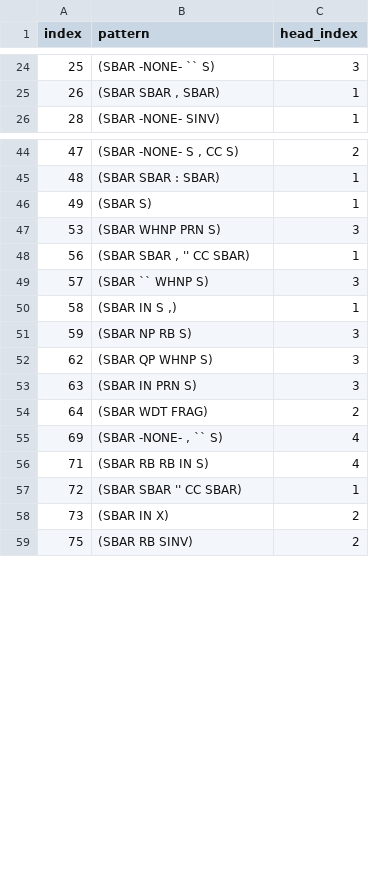
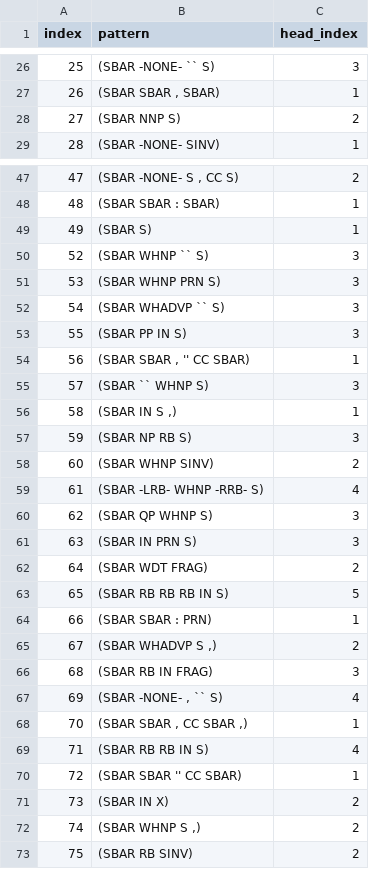
Before and after one commit to matt-gardner/head-rule-checking, a TSV file: annotations/SBAR_annotations.tsv, drawn as a sheet; only a part is shown, gaps mark what is left out; the diff covers the shown part only.

```diff
--- a/annotations/SBAR_annotations.tsv
+++ b/annotations/SBAR_annotations.tsv
@@ -25,2 +27,3 @@ index	pattern	head_index
 26	(SBAR SBAR , SBAR)	1
+27	(SBAR NNP S)	2
 28	(SBAR -NONE- SINV)	1
@@ -46,3 +49,6 @@ index	pattern	head_index
 49	(SBAR S)	1
+52	(SBAR WHNP `` S)	3
 53	(SBAR WHNP PRN S)	3
+54	(SBAR WHADVP `` S)	3
+55	(SBAR PP IN S)	3
 56	(SBAR SBAR , '' CC SBAR)	1
@@ -51,2 +57,4 @@ index	pattern	head_index
 59	(SBAR NP RB S)	3
+60	(SBAR WHNP SINV)	2
+61	(SBAR -LRB- WHNP -RRB- S)	4
 62	(SBAR QP WHNP S)	3
@@ -54,3 +62,8 @@ index	pattern	head_index
 64	(SBAR WDT FRAG)	2
+65	(SBAR RB RB RB IN S)	5
+66	(SBAR SBAR : PRN)	1
+67	(SBAR WHADVP S ,)	2
+68	(SBAR RB IN FRAG)	3
 69	(SBAR -NONE- , `` S)	4
+70	(SBAR SBAR , CC SBAR ,)	1
 71	(SBAR RB RB IN S)	4
@@ -58,2 +71,3 @@ index	pattern	head_index
 73	(SBAR IN X)	2
+74	(SBAR WHNP S ,)	2
 75	(SBAR RB SINV)	2
```
Also changed, not shown: 10 added rows and 1 edited cell elsewhere in this file, annotations/ADVP_annotations.tsv, annotations/QP_annotations.tsv, 13 other files.
